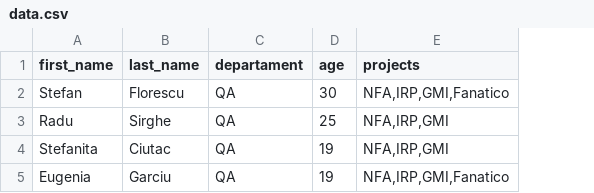
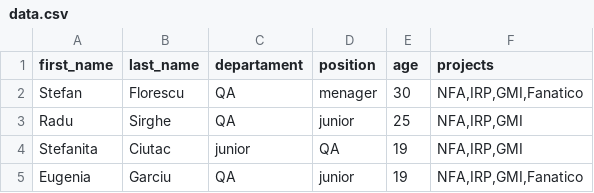
Before and after one commit to RaduSirgheV/python, a CSV file: csv/data.csv, drawn as a sheet; the diff names each change by its address in the sheet, - before the commit and + after, or states it on an @@ line.

```diff
--- a/csv/data.csv
+++ b/csv/data.csv
+column D (position), rows 2-5: menager | junior | QA | junior
-C4 (departament): QA
+C4 (departament): junior
```
Also changed, not shown: 1 other file.
